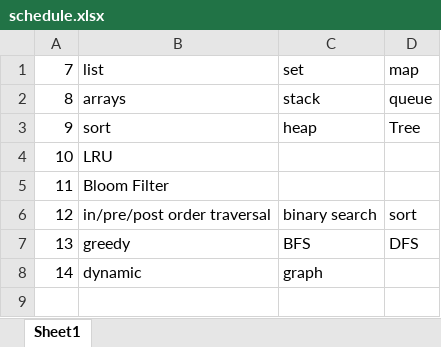
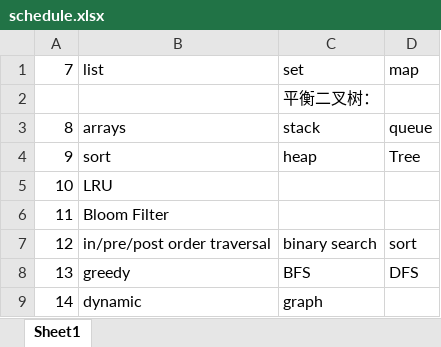
Before and after one commit to yanqili/leetcode, an Excel workbook: schedule.xlsx, sheet Sheet1, drawn as a sheet; values as stored, in another font and other column widths than the file's, no borders; the diff names each change by its address in the sheet, - before the commit and + after, or states it on an @@ line.

```diff
--- a/schedule.xlsx (sheet Sheet1)
+++ b/schedule.xlsx (sheet Sheet1)
+row 2:  |  | 平衡二叉树：
```
Also changed, not shown: 4 other files.
